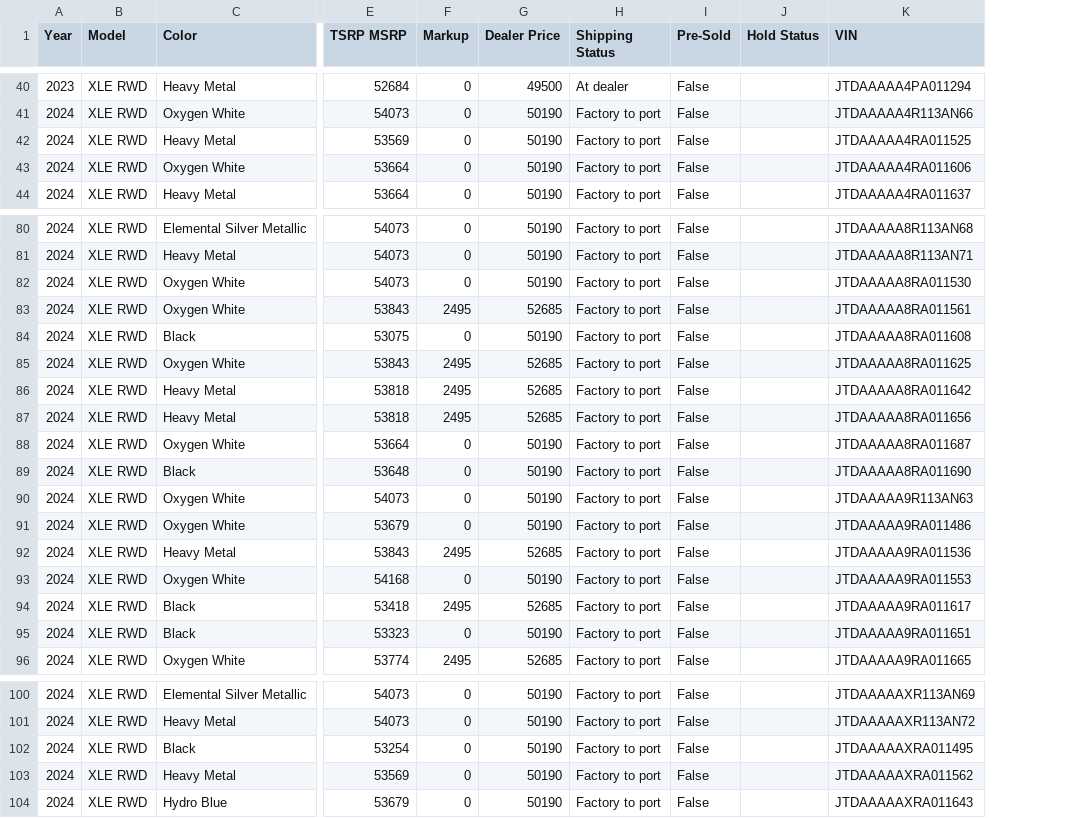
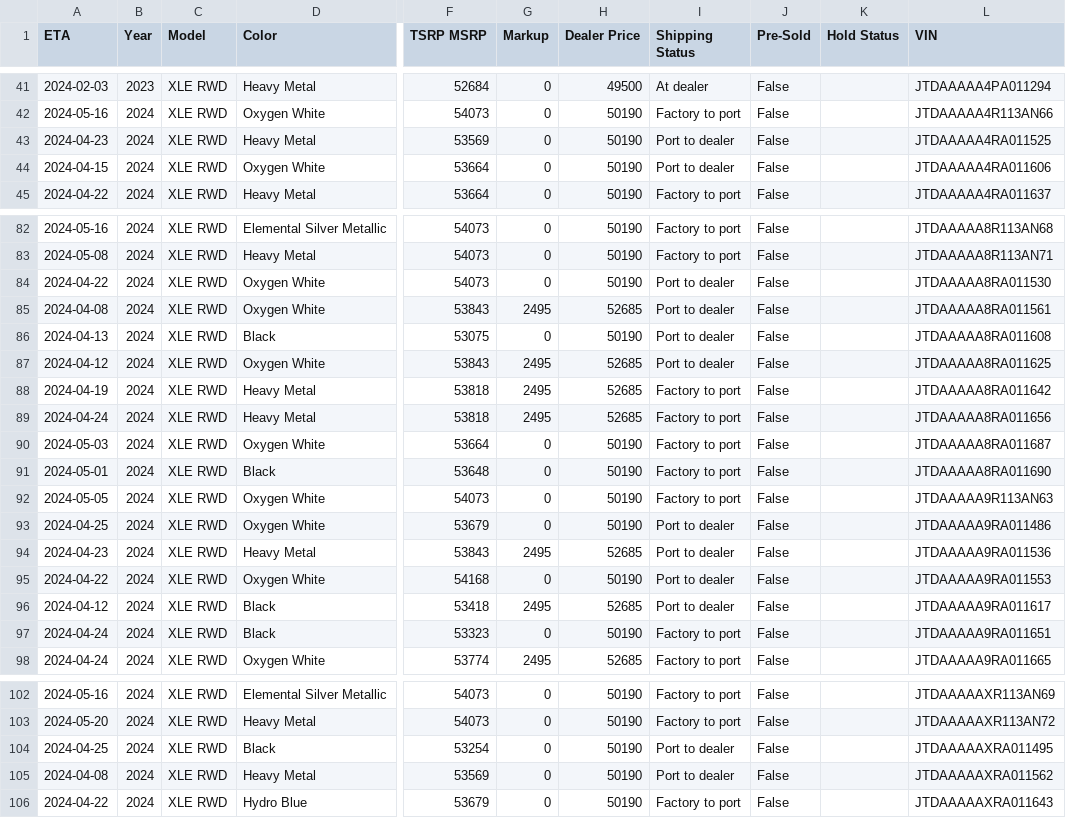
Before and after one commit to miamiluxury/yotagrabber, a CSV file: output/mirai.csv, drawn as a sheet; only a part is shown, gaps mark what is left out; addresses are those after the commit; the diff covers the shown part only; the diff names each change by its address in the sheet, - before the commit and + after, or states it on an @@ line.

```diff
--- a/output/mirai.csv
+++ b/output/mirai.csv
+column A (ETA), rows 41-45: 2024-02-03 | 2024-05-16 | 2024-04-23 | 2024-04-15 | 2024-04-22; rows 82-98: 2024-05-16 | 2024-05-08 | 2024-04-22 | 2024-04-08 | 2024-04-13 | 2024-04-12 | 2024-04-19 | 2024-04-24 | 2024-05-03 | 2024-05-01 | 2024-05-05 | 2024-04-25 | 2024-04-23 | 2024-04-22 | 2024-04-12 | 2024-04-24 | 2024-04-24; rows 102-106: 2024-05-16 | 2024-05-20 | 2024-04-25 | 2024-04-08 | 2024-04-22
-I43:I44 (Shipping Status): Factory to port
+I43:I44 (Shipping Status): Port to dealer
-I84:I87 (Shipping Status): Factory to port
+I84:I87 (Shipping Status): Port to dealer
-I93:I96 (Shipping Status): Factory to port
+I93:I96 (Shipping Status): Port to dealer
-I104:I105 (Shipping Status): Factory to port
+I104:I105 (Shipping Status): Port to dealer
```
Also changed, not shown: 2 added rows and 34 edited cells elsewhere in this file, output/landcruiser.csv, output/supra.csv, 49 other files.
